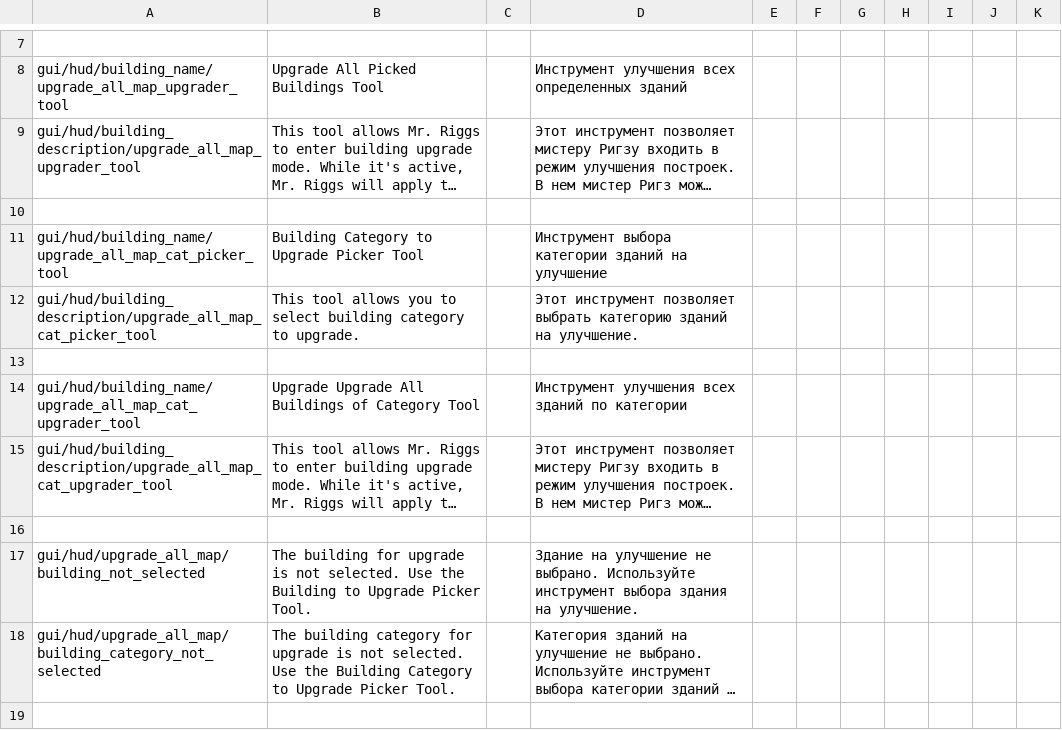
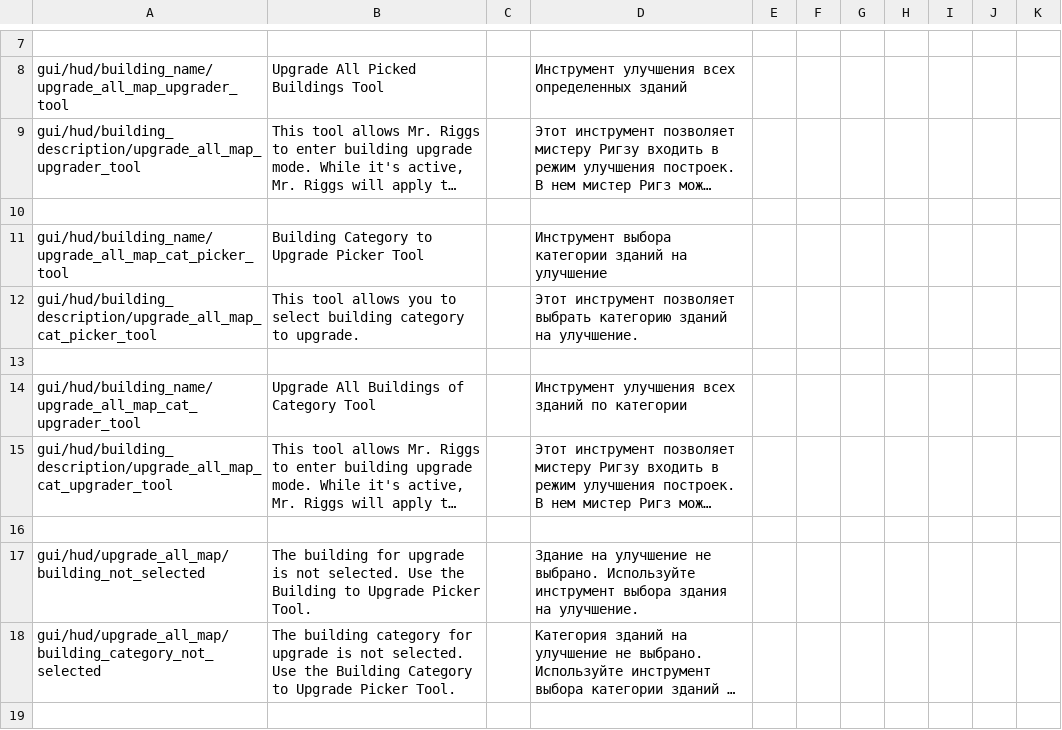
Before and after one commit to PonomarevDmitry/RiftbreakersMods, a CSV file: UpgradeAllMapTools/gui/upgrade_all_map_tools_localizations.csv, drawn as a sheet; only a part is shown, gaps mark what is left out; long unchanged cells end in …; the diff names each change by its address in the sheet, - before the commit and + after, or states it on an @@ line.

Commit message:
UpgradeAllMapTools. Fix typo.

```diff
--- a/UpgradeAllMapTools/gui/upgrade_all_map_tools_localizations.csv
+++ b/UpgradeAllMapTools/gui/upgrade_all_map_tools_localizations.csv
-B14: Upgrade Upgrade All Buildings of Category Tool
+B14: Upgrade All Buildings of Category Tool
```
